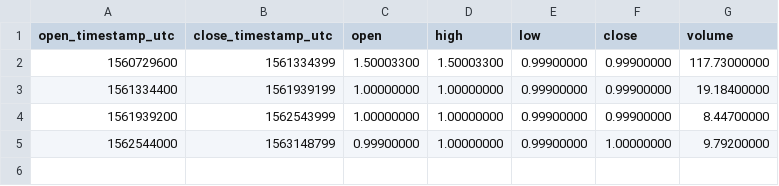
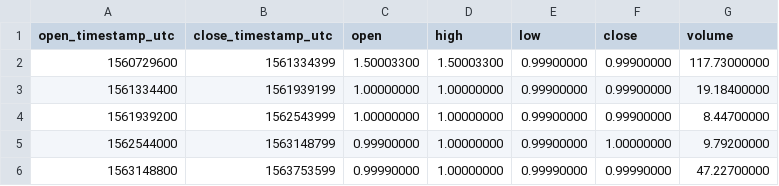
Before and after one commit to cryptobigbro/binance-BTCBBTC, a CSV file: binance-BTCBBTC-1w.csv, drawn as a sheet; the diff names each change by its address in the sheet, - before the commit and + after, or states it on an @@ line.

```diff
--- a/binance-BTCBBTC-1w.csv
+++ b/binance-BTCBBTC-1w.csv
+row 6: 1563148800 | 1563753599 | 0.99990000 | 1.00000000 | 0.99990000 | 0.99990000 | 47.22700000
```
Also changed, not shown: binance-BTCBBTC-1d.csv, binance-BTCBBTC-1h.csv, 1 other file.
